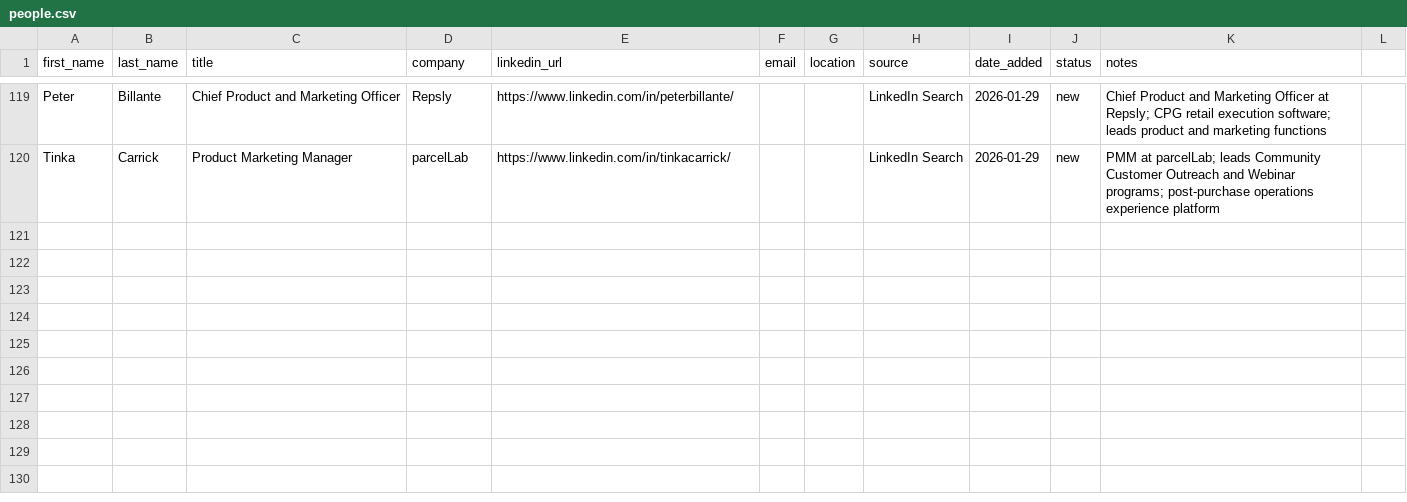
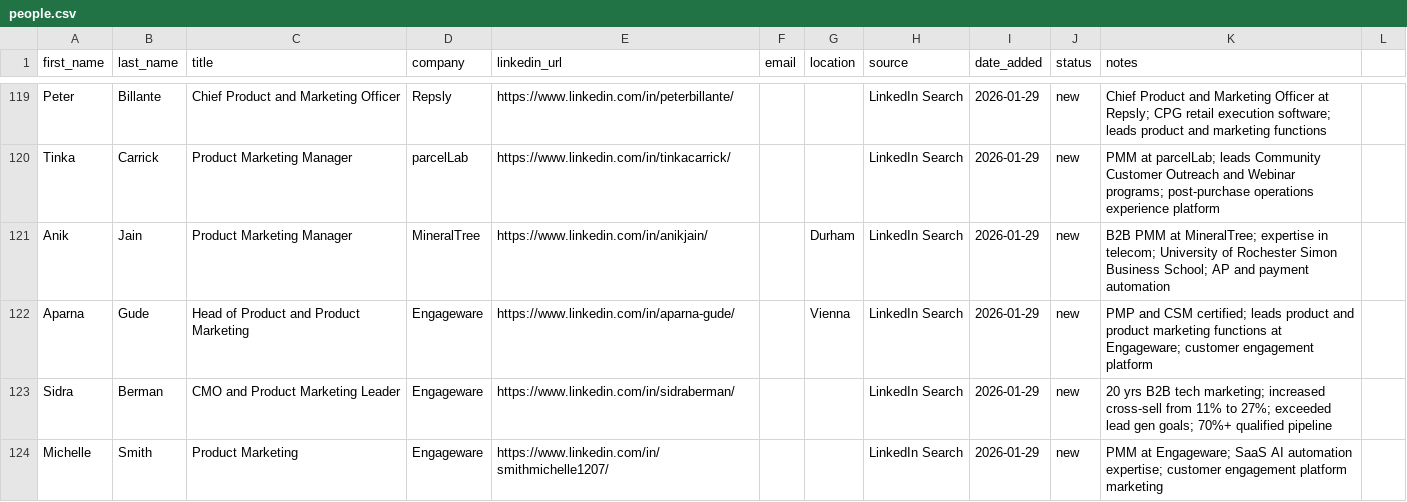
Before and after one commit to erunf/kpop-stack, a CSV file: crm/people.csv, drawn as a sheet; only a part is shown, gaps mark what is left out.

```diff
--- a/crm/people.csv
+++ b/crm/people.csv
@@ -120 +120,5 @@ Peter,Billante,Chief Product and Marketing Officer,Repsly,https://www.linkedin.c
 Tinka,Carrick,Product Marketing Manager,parcelLab,https://www.linkedin.com/in/tinkacarrick/,,,LinkedIn Search,2026-01-29,new,PMM at parcelLab; leads Community Customer Outreach and Webinar programs; post-purchase operations experience platform
+Anik,Jain,Product Marketing Manager,MineralTree,https://www.linkedin.com/in/anikjain/,,Durham,LinkedIn Search,2026-01-29,new,B2B PMM at MineralTree; expertise in telecom; University of Rochester Simon Business School; AP and payment automation
+Aparna,Gude,Head of Product and Product Marketing,Engageware,https://www.linkedin.com/in/aparna-gude/,,Vienna,LinkedIn Search,2026-01-29,new,PMP and CSM certified; leads product and product marketing functions at Engageware; customer engagement platform
+Sidra,Berman,CMO and Product Marketing Leader,Engageware,https://www.linkedin.com/in/sidraberman/,,,LinkedIn Search,2026-01-29,new,20 yrs B2B tech marketing; increased cross-sell from 11% to 27%; exceeded lead gen goals; 70%+ qualified pipeline
+Michelle,Smith,Product Marketing,Engageware,https://www.linkedin.com/in/smithmichelle1207/,,,LinkedIn Search,2026-01-29,new,PMM at Engageware; SaaS AI automation expertise; customer engagement platform marketing
```
